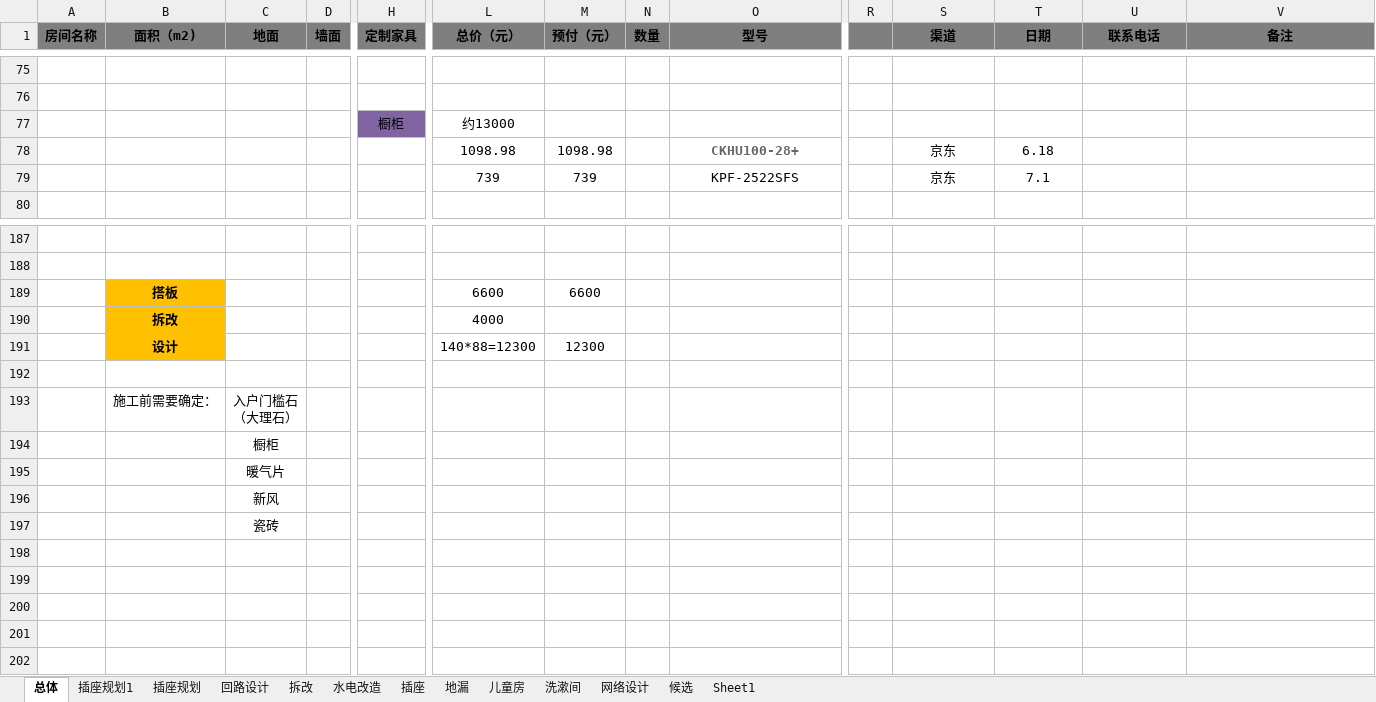
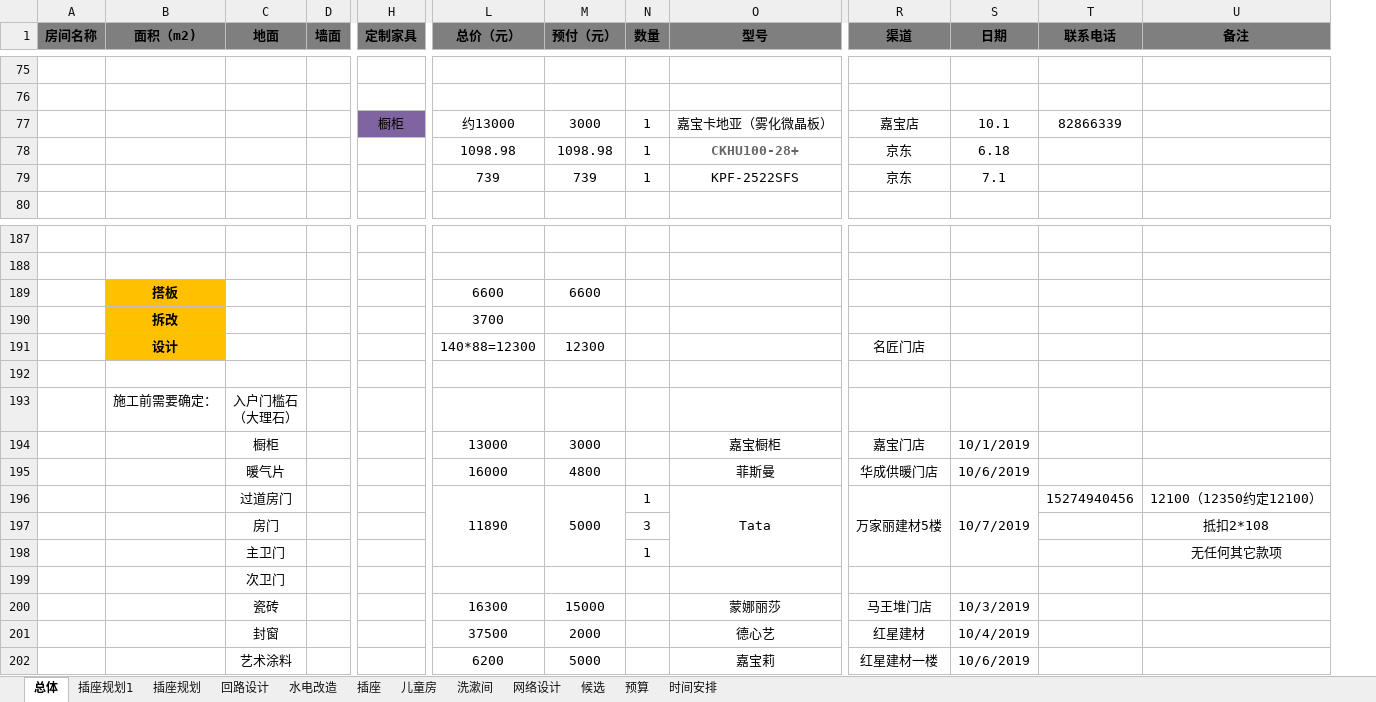
Before and after one commit to BlackKit/-, an Excel workbook: 表格.xlsx, sheet 总体, drawn as a sheet; only a part is shown, gaps mark what is left out; values as stored, in another font and other column widths than the file's, no borders; removed rows and columns are numbered as before the commit, all else as after; rows hold the shown columns only; the diff names each change by its address in the sheet, - before the commit and + after, or states it on an @@ line.

```diff
--- a/表格.xlsx (sheet 总体)
+++ b/表格.xlsx (sheet 总体)
-sheet tab: Sheet1
+sheet tab: 预算
-sheet tab: 拆改
-sheet tab: 地漏
+sheet tab: 时间安排
-column R, empty
-row 77:  |  |  |  | 橱柜 | 约13000
+row 77:  |  |  |  | 橱柜 | 约13000 | 3000 | 1 | 嘉宝卡地亚（雾化微晶板） | 嘉宝店 | 10.1 | 82866339
-N78:N79 (数量): (empty)
+N78:N79 (数量): 1
-L190 (总价（元）): 4000
+L190 (总价（元）): 3700
-R191 (渠道): (empty)
+R191 (渠道): 名匠门店
-row 194:  |  | 橱柜
-row 195:  |  | 暖气片
-row 196:  |  | 新风
+row 194:  |  | 橱柜 |  |  | 13000 | 3000 |  | 嘉宝橱柜 | 嘉宝门店 | 10/1/2019
+row 195:  |  | 暖气片 |  |  | 16000 | 4800 |  | 菲斯曼 | 华成供暖门店 | 10/6/2019
+row 196:  |  | 过道房门 |  |  | 11890 | 5000 | 1 | Tata | 万家丽建材5楼 | 10/7/2019 | 15274940456 | 12100（12350约定12100）
+row 197:  |  | 房门 |  |  |  |  | 3 |  |  |  |  | 抵扣2*108
+row 198:  |  | 主卫门 |  |  |  |  | 1 |  |  |  |  | 无任何其它款项
-C199 (地面): 瓷砖
+C199 (地面): 次卫门
+row 200:  |  | 瓷砖 |  |  | 16300 | 15000 |  | 蒙娜丽莎 | 马王堆门店 | 10/3/2019
+row 201:  |  | 封窗 |  |  | 37500 | 2000 |  | 德心艺 | 红星建材 | 10/4/2019
+row 202:  |  | 艺术涂料 |  |  | 6200 | 5000 |  | 嘉宝莉 | 红星建材一楼 | 10/6/2019
```
Also changed, not shown: sheet 预算, sheet 候选, sheet 回路设计, 2 other files.
